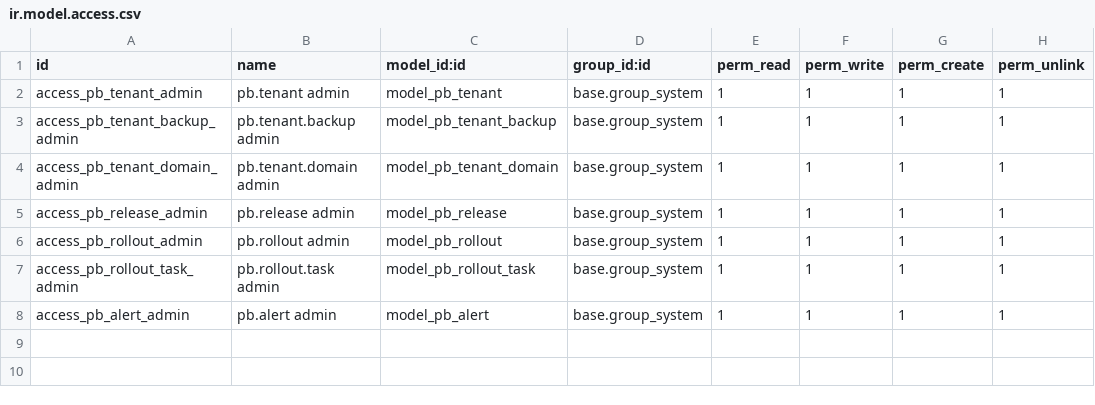
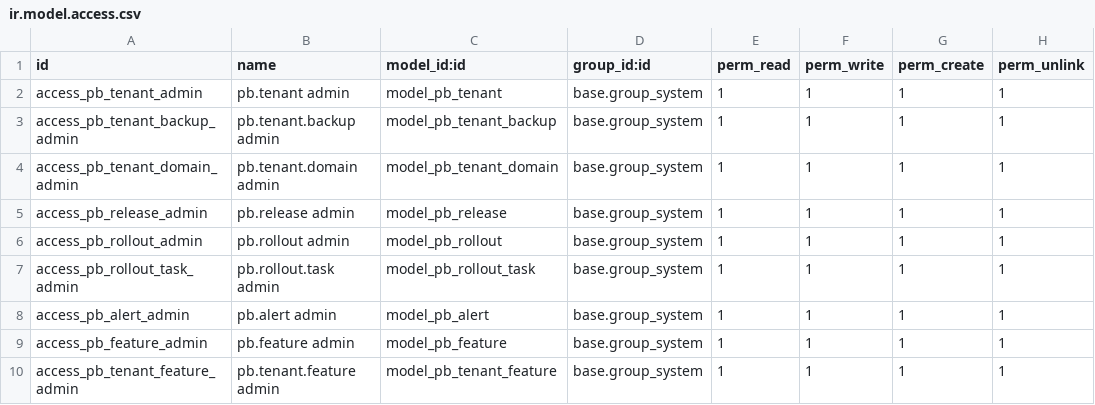
Before and after one commit to biztinct/gitlocal, a CSV file: pb_tenants/security/ir.model.access.csv, drawn as a sheet; the diff names each change by its address in the sheet, - before the commit and + after, or states it on an @@ line.

```diff
--- a/pb_tenants/security/ir.model.access.csv
+++ b/pb_tenants/security/ir.model.access.csv
+row 9: access_pb_feature_admin | pb.feature admin | model_pb_feature | base.group_system | 1 | 1 | 1 | 1
+row 10: access_pb_tenant_feature_admin | pb.tenant.feature admin | model_pb_tenant_feature | base.group_system | 1 | 1 | 1 | 1
```
Also changed, not shown: 11 other files.
